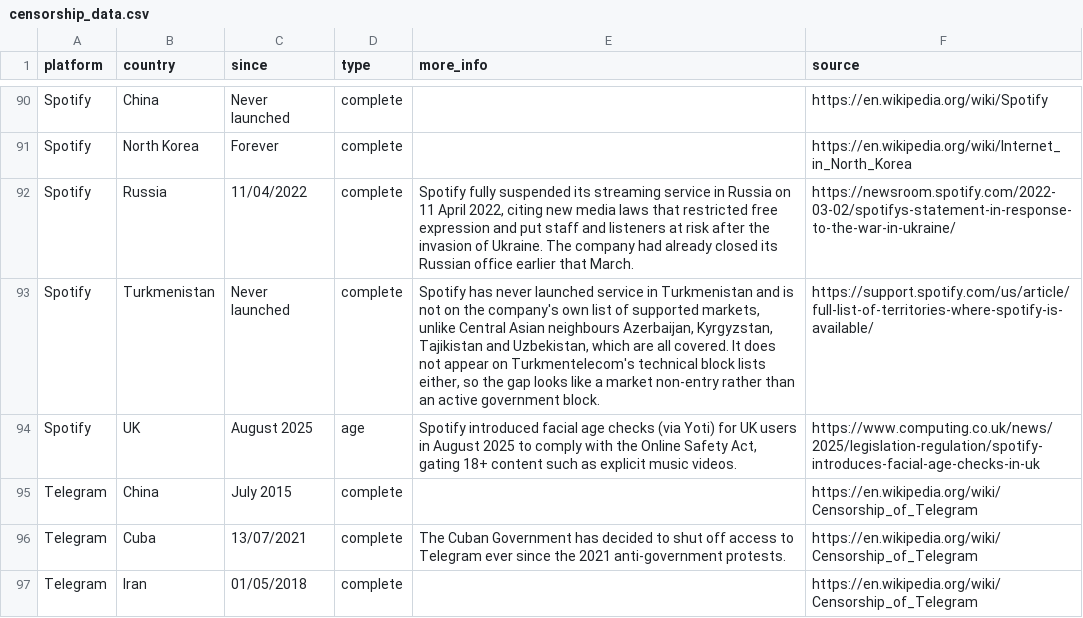
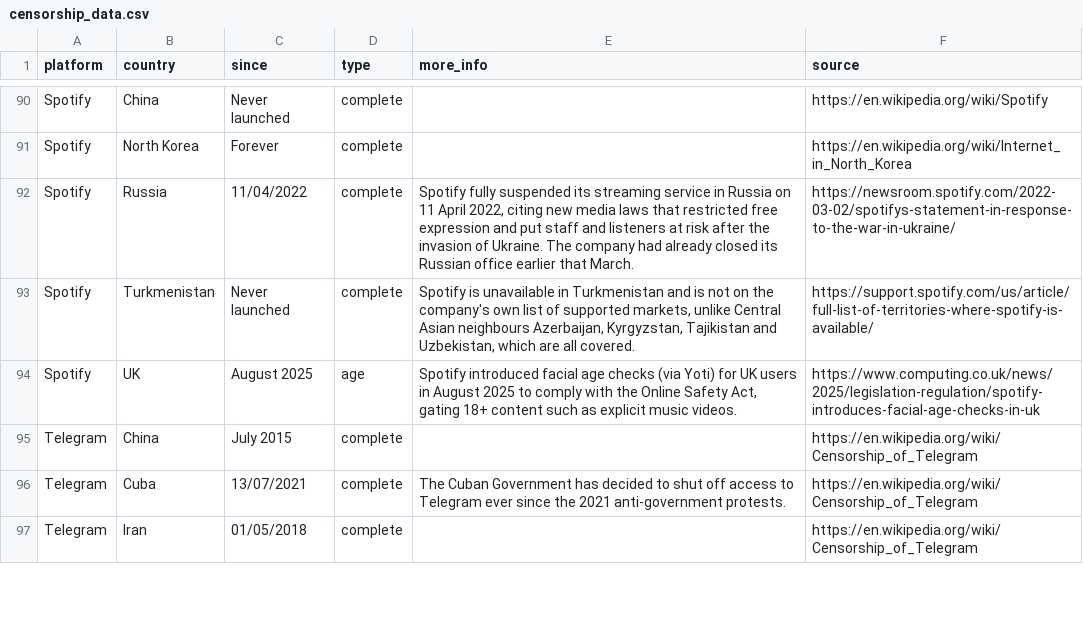
Before and after one commit to vimal7890/Censorship-Tracker, a CSV file: censorship_data.csv, drawn as a sheet; only a part is shown, gaps mark what is left out.

```diff
--- a/censorship_data.csv
+++ b/censorship_data.csv
@@ -92,3 +92,3 @@ Spotify,North Korea,Forever,complete,,https://en.wikipedia.org/wiki/Internet_in_
 Spotify,Russia,11/04/2022,complete,"Spotify fully suspended its streaming service in Russia on 11 April 2022, citing new media laws that restricted free expression and put staff and listeners at risk after the invasion of Ukraine. The company had already closed its Russian office earlier that March.",https://newsroom.spotify.com/2022-03-02/spotifys-statement-in-response-to-the-war-in-ukraine/
-Spotify,Turkmenistan,Never launched,complete,"Spotify has never launched service in Turkmenistan and is not on the company's own list of supported markets, unlike Central Asian neighbours Azerbaijan, Kyrgyzstan, Tajikistan and Uzbekistan, which are all covered. It does not appear on Turkmentelecom's technical block lists either, so the gap looks like a market non-entry rather than an active government block.",https://support.spotify.com/us/article/full-list-of-territories-where-spotify-is-available/
+Spotify,Turkmenistan,Never launched,complete,"Spotify is unavailable in Turkmenistan and is not on the company's own list of supported markets, unlike Central Asian neighbours Azerbaijan, Kyrgyzstan, Tajikistan and Uzbekistan, which are all covered.",https://support.spotify.com/us/article/full-list-of-territories-where-spotify-is-available/
 Spotify,UK,August 2025,age,"Spotify introduced facial age checks (via Yoti) for UK users in August 2025 to comply with the Online Safety Act, gating 18+ content such as explicit music videos.",https://www.computing.co.uk/news/2025/legislation-regulation/spotify-introduces-facial-age-checks-in-uk
```
